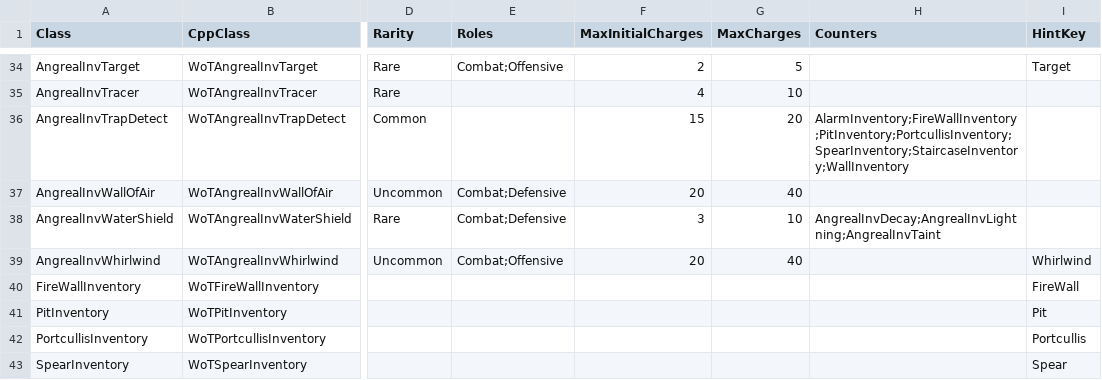
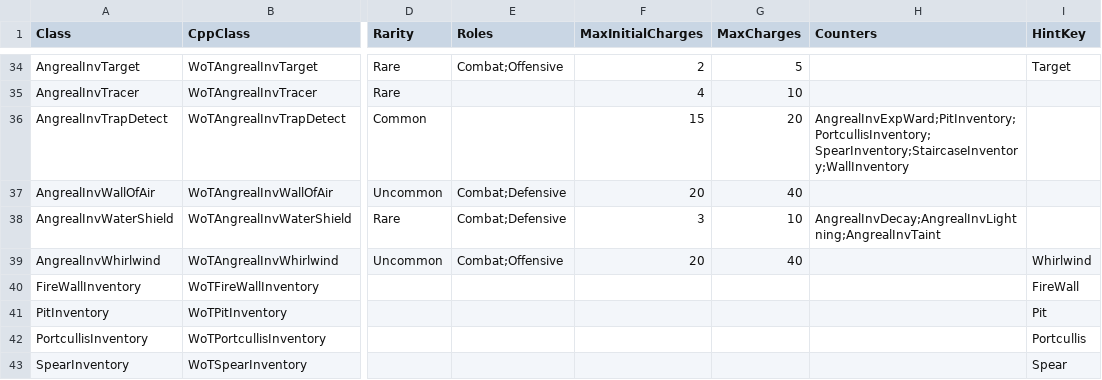
Before and after one commit to aleiby/wot, a CSV file: Tools/import/data/angreal_guide_facts.csv, drawn as a sheet; only a part is shown, gaps mark what is left out; the diff names each change by its address in the sheet, - before the commit and + after, or states it on an @@ line.

```diff
--- a/Tools/import/data/angreal_guide_facts.csv
+++ b/Tools/import/data/angreal_guide_facts.csv
-H36 (Counters): AlarmInventory;FireWallInventory;PitInventory;PortcullisInventory;SpearInventory;StaircaseInventory;WallInventory
+H36 (Counters): AngrealInvExpWard;PitInventory;PortcullisInventory;SpearInventory;StaircaseInventory;WallInventory
```
Also changed, not shown: Tools/import/data/angreal_guide_hints.csv, 2 other files.
